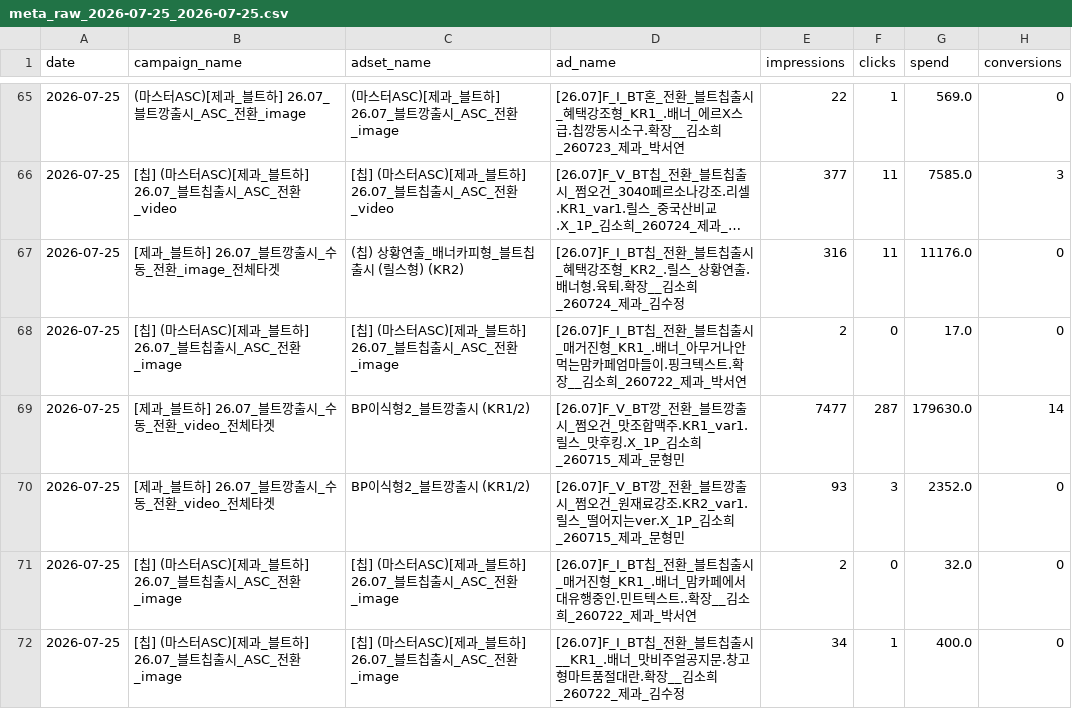
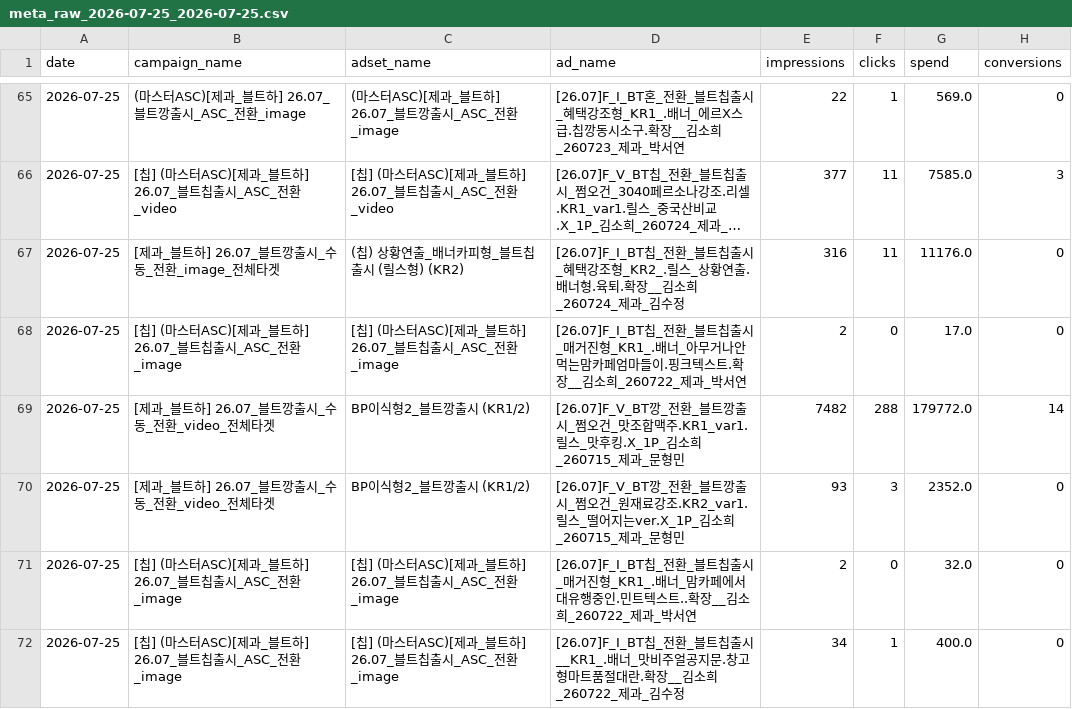
Before and after one commit to youngeun-yun/lalasweet-ad-dashboard, a CSV file: data/meta_raw_2026-07-25_2026-07-25.csv, drawn as a sheet; only a part is shown, gaps mark what is left out; long unchanged cells end in …; the diff covers the shown part only.

```diff
--- a/data/meta_raw_2026-07-25_2026-07-25.csv
+++ b/data/meta_raw_2026-07-25_2026-07-25.csv
@@ -68,3 +68,3 @@
 2026-07-25,[칩] (마스터ASC)[제과_블트하] 26.07_블트칩출시_ASC_전환_image,[칩] (마스터ASC)[제과_블트하] 26.07_블트칩출시_ASC_전환_image,[26.07]F_I_BT칩_전환_블트칩출시_매거진형_KR1_.배너_아무거나안먹는맘카페엄마들이.핑크텍스트.확장__김소희_260722_제과_박서연,2,0,17.0,0
-2026-07-25,[제과_블트하] 26.07_블트깡출시_수동_전환_video_전체타겟,BP이식형2_블트깡출시 (KR1/2),[26.07]F_V_BT깡_전환_블트깡출시_쩜오건_맛조합맥주.KR1_var1.릴스_맛후킹.X_1P_김소희_260715_제과_문형민,7477,287,179630.0,14
+2026-07-25,[제과_블트하] 26.07_블트깡출시_수동_전환_video_전체타겟,BP이식형2_블트깡출시 (KR1/2),[26.07]F_V_BT깡_전환_블트깡출시_쩜오건_맛조합맥주.KR1_var1.릴스_맛후킹.X_1P_김소희_260715_제과_문형민,7482,288,179772.0,14
 2026-07-25,[제과_블트하] 26.07_블트깡출시_수동_전환_video_전체타겟,BP이식형2_블트깡출시 (KR1/2),[26.07]F_V_BT깡_전환_블트깡출시_쩜오건_원재료강조.KR2_var1.릴스_떨어지는ver.X_1P_김소희_260715_제과_문형민,93,3,2352.0,0
```
Also changed, not shown: 66 edited cells elsewhere in this file, 3 other files.
